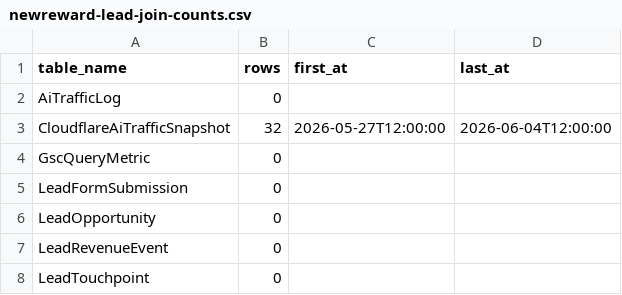
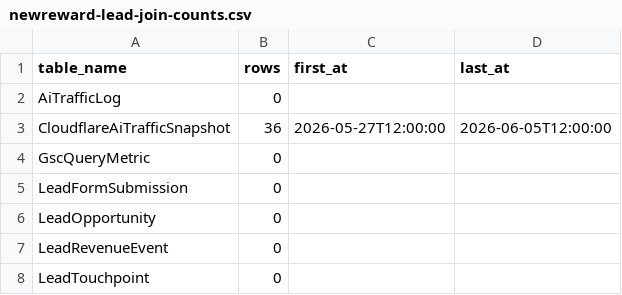
Before and after one commit to CryptoJym/air-express-hvac, a CSV file: data/google-history/newreward-lead-join-counts.csv, drawn as a sheet.

```diff
--- a/data/google-history/newreward-lead-join-counts.csv
+++ b/data/google-history/newreward-lead-join-counts.csv
@@ -2,3 +2,3 @@ table_name,rows,first_at,last_at
 AiTrafficLog,0,,
-CloudflareAiTrafficSnapshot,32,2026-05-27T12:00:00,2026-06-04T12:00:00
+CloudflareAiTrafficSnapshot,36,2026-05-27T12:00:00,2026-06-05T12:00:00
 GscQueryMetric,0,,
```
Also changed, not shown: data/air-express-citation-cleanup-ledger.csv, data/google-history/newreward-cloudflare-ai-traffic-summary.csv, 25 other files.
